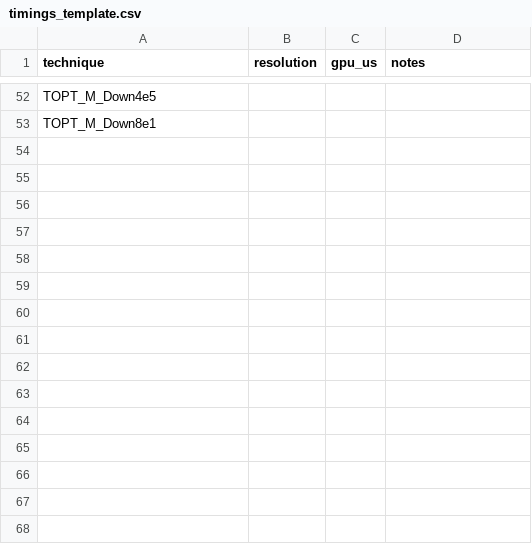
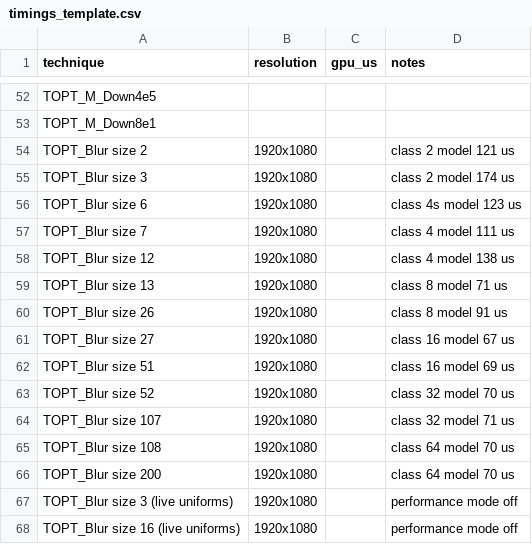
Before and after one commit to CeeJayDK/topt, a CSV file: fx/timings_template.csv, drawn as a sheet; only a part is shown, gaps mark what is left out; the diff names each change by its address in the sheet, - before the commit and + after, or states it on an @@ line.

```diff
--- a/fx/timings_template.csv
+++ b/fx/timings_template.csv
+row 54: TOPT_Blur size 2 | 1920x1080 |  | class 2 model 121 us
+row 55: TOPT_Blur size 3 | 1920x1080 |  | class 2 model 174 us
+row 56: TOPT_Blur size 6 | 1920x1080 |  | class 4s model 123 us
+row 57: TOPT_Blur size 7 | 1920x1080 |  | class 4 model 111 us
+row 58: TOPT_Blur size 12 | 1920x1080 |  | class 4 model 138 us
+row 59: TOPT_Blur size 13 | 1920x1080 |  | class 8 model 71 us
+row 60: TOPT_Blur size 26 | 1920x1080 |  | class 8 model 91 us
+row 61: TOPT_Blur size 27 | 1920x1080 |  | class 16 model 67 us
+row 62: TOPT_Blur size 51 | 1920x1080 |  | class 16 model 69 us
+row 63: TOPT_Blur size 52 | 1920x1080 |  | class 32 model 70 us
+row 64: TOPT_Blur size 107 | 1920x1080 |  | class 32 model 71 us
+row 65: TOPT_Blur size 108 | 1920x1080 |  | class 64 model 70 us
+row 66: TOPT_Blur size 200 | 1920x1080 |  | class 64 model 70 us
+row 67: TOPT_Blur size 3 (live uniforms) | 1920x1080 |  | performance mode off
+row 68: TOPT_Blur size 16 (live uniforms) | 1920x1080 |  | performance mode off
```
Also changed, not shown: 2 other files.
